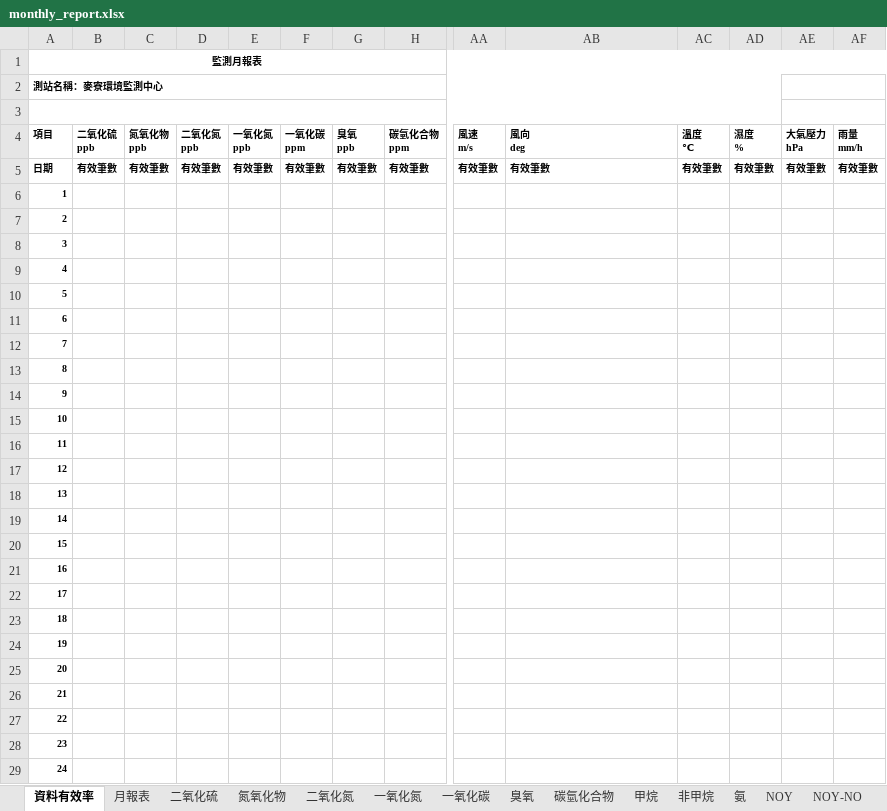
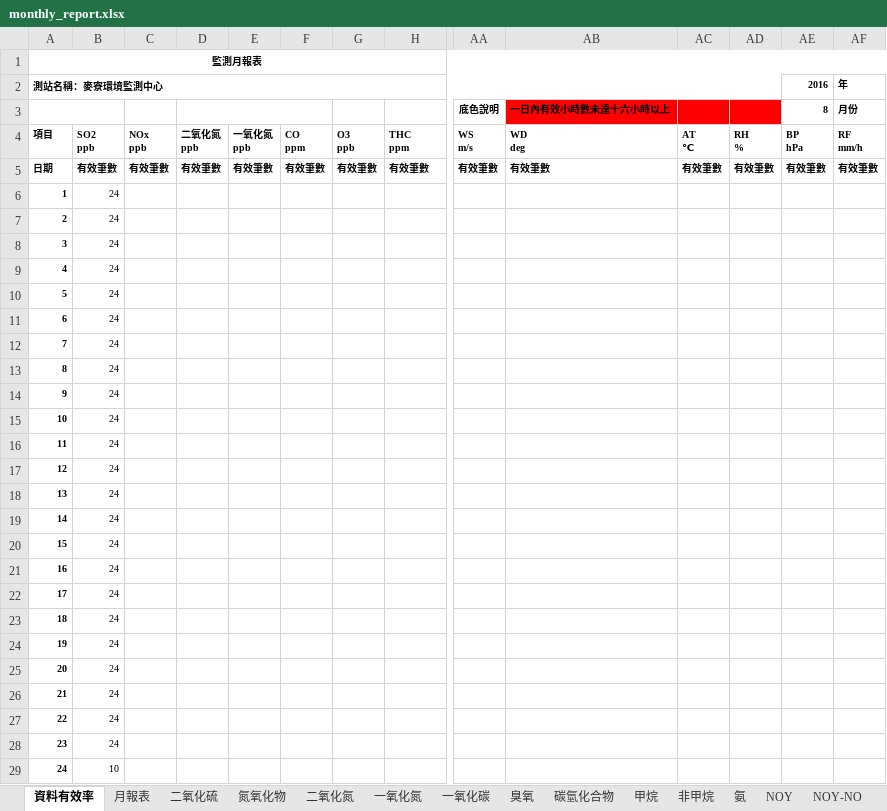
Before and after one commit to karateboy/AQM, an Excel workbook: report_template/monthly_report.xlsx, sheet 資料有效率, drawn as a sheet; only a part is shown, gaps mark what is left out; values as stored, in another font and other column widths than the file's, no borders; removed rows and columns are numbered as before the commit, all else as after; rows hold the shown columns only; ↵ is a line break in a cell; the diff covers the shown part only; the diff names each change by its address in the sheet, - before the commit and + after, or states it on an @@ line.

```diff
--- a/report_template/monthly_report.xlsx (sheet 資料有效率)
+++ b/report_template/monthly_report.xlsx (sheet 資料有效率)
-AE2: (empty)
+AE2: 2016
-AE2:AF2 merged
-AF2: (empty)
+AF2: 年
-A3:AD3 merged
+A3:B3 merged
+D3:F3 merged
-row 3: (empty)
+row 3:  |  |  |  |  |  |  |  | 底色說明 | 一日內有效小時數未達十六小時以上 |  |  | 8 | 月份
-AB3:AD3 fill: none
+AB3:AD3 fill: #FF0000
-AE3:AF3 merged
-B4: 二氧化硫 ↵ ppb
+B4: SO2 ↵ ppb
-C4: 氮氧化物 ↵ ppb
+C4: NOx ↵ ppb
-F4: 一氧化碳 ↵ ppm
+F4: CO ↵ ppm
-G4: 臭氧 ↵ ppb
+G4: O3 ↵ ppb
-H4: 碳氫化合物 ↵ ppm
+H4: THC ↵ ppm
-AA4: 風速 ↵ m/s
+AA4: WS ↵ m/s
-AB4: 風向 ↵ deg
+AB4: WD ↵ deg
-AC4: 溫度 ↵ ℃
+AC4: AT ↵ ℃
-AD4: 濕度 ↵ %
+AD4: RH ↵ %
-AE4: 大氣壓力 ↵ hPa
+AE4: BP ↵ hPa
-AF4: 雨量 ↵ mm/h
+AF4: RF ↵ mm/h
-B6:B28: (empty)
+B6:B28: 24
-B29: (empty)
+B29: 10
```
Also changed, not shown: 6 added rows, 1 removed row, 39 edited cells and row numbers in column A elsewhere in this sheet, sheet 二氧化硫, sheet PM10, sheet 大氣壓力, hidden cells, charts or pictures, report_template/epa_compare.xlsx.
